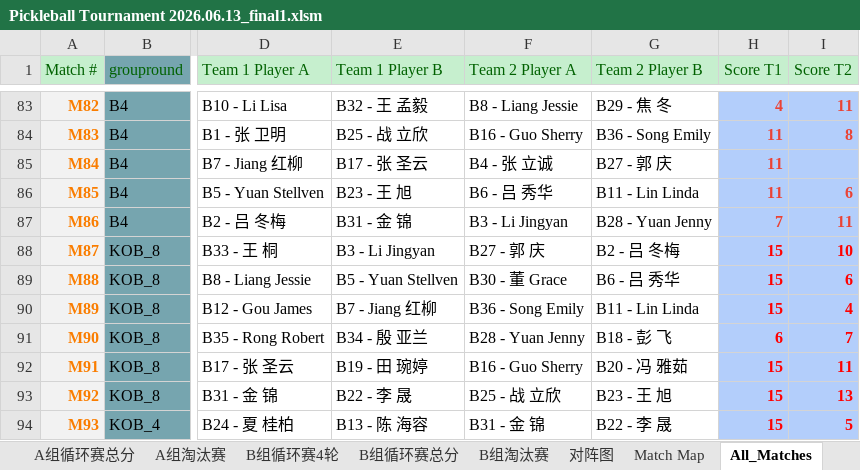
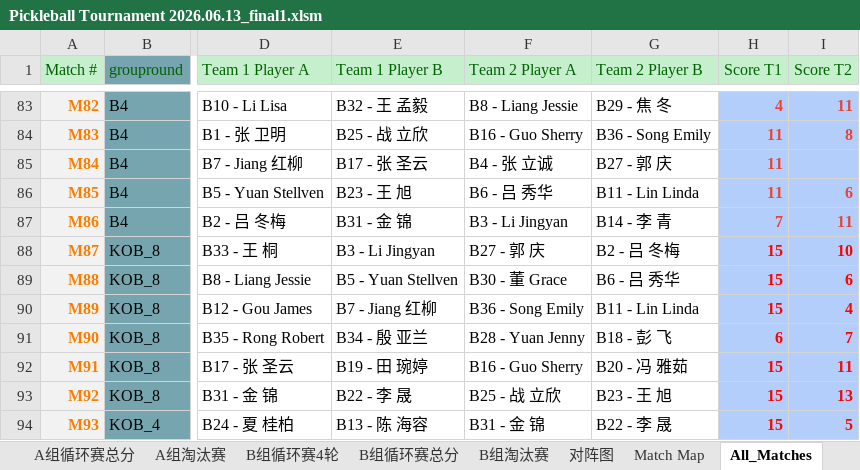
Before and after one commit to froster2006/wcca_pb_game_big_screen, an Excel workbook: Pickleball Tournament 2026.06.13_final1.xlsm, sheet All_Matches, drawn as a sheet; only a part is shown, gaps mark what is left out; values as stored, in another font and other column widths than the file's, no borders; the diff names each change by its address in the sheet, - before the commit and + after, or states it on an @@ line.

```diff
--- a/Pickleball Tournament 2026.06.13_final1.xlsm (sheet All_Matches)
+++ b/Pickleball Tournament 2026.06.13_final1.xlsm (sheet All_Matches)
-G87 (Team 2 Player B): B28 - Yuan Jenny
+G87 (Team 2 Player B): B14 - 李 青
```
Also changed, not shown: 3 other files.
